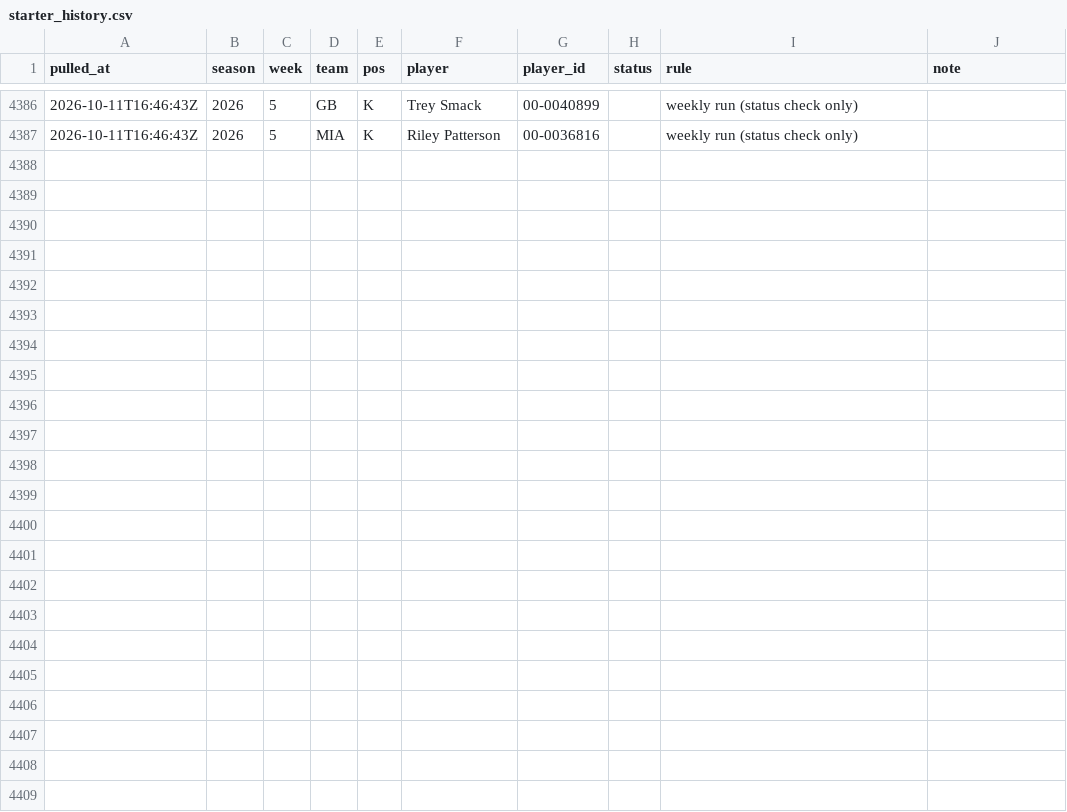
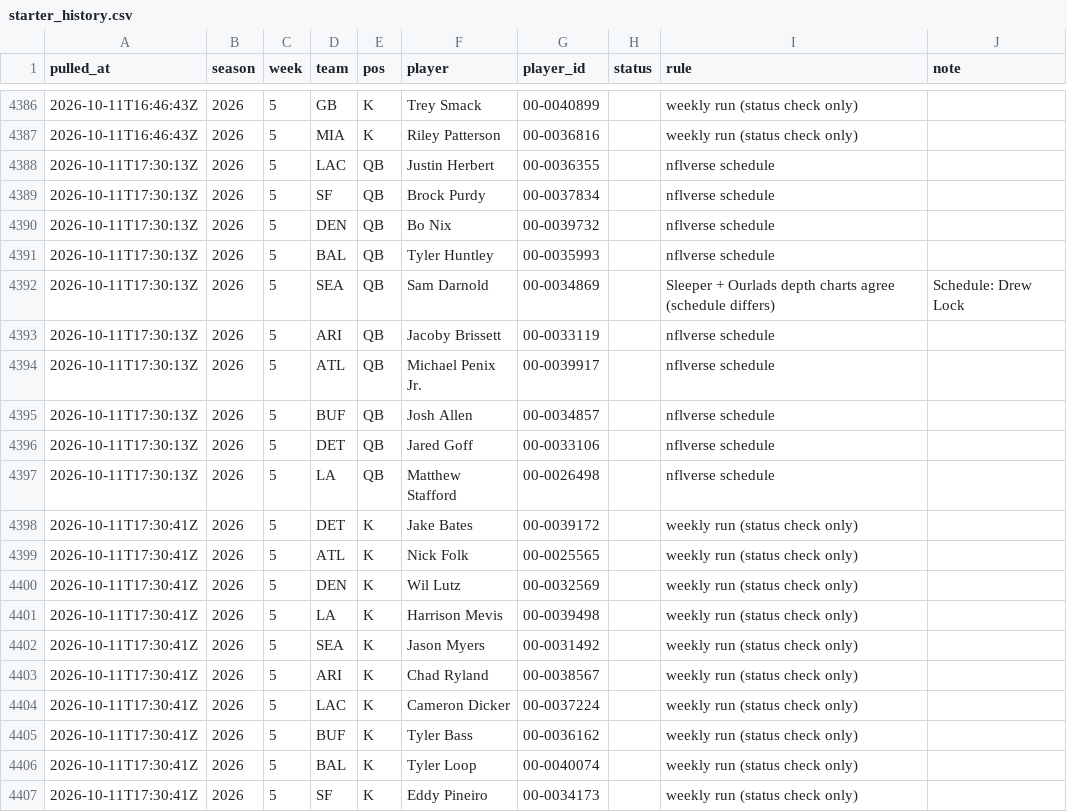
Before and after one commit to andrew-w-schroeder/dst-site, a CSV file: data/lines/starter_history.csv, drawn as a sheet; only a part is shown, gaps mark what is left out; the diff names each change by its address in the sheet, - before the commit and + after, or states it on an @@ line.

```diff
--- a/data/lines/starter_history.csv
+++ b/data/lines/starter_history.csv
+row 4388: 2026-10-11T17:30:13Z | 2026 | 5 | LAC | QB | Justin Herbert | 00-0036355 |  | nflverse schedule
+row 4389: 2026-10-11T17:30:13Z | 2026 | 5 | SF | QB | Brock Purdy | 00-0037834 |  | nflverse schedule
+row 4390: 2026-10-11T17:30:13Z | 2026 | 5 | DEN | QB | Bo Nix | 00-0039732 |  | nflverse schedule
+row 4391: 2026-10-11T17:30:13Z | 2026 | 5 | BAL | QB | Tyler Huntley | 00-0035993 |  | nflverse schedule
+row 4392: 2026-10-11T17:30:13Z | 2026 | 5 | SEA | QB | Sam Darnold | 00-0034869 |  | Sleeper + Ourlads depth charts agree (schedule differs) | Schedule: Drew Lock
+row 4393: 2026-10-11T17:30:13Z | 2026 | 5 | ARI | QB | Jacoby Brissett | 00-0033119 |  | nflverse schedule
+row 4394: 2026-10-11T17:30:13Z | 2026 | 5 | ATL | QB | Michael Penix Jr. | 00-0039917 |  | nflverse schedule
+row 4395: 2026-10-11T17:30:13Z | 2026 | 5 | BUF | QB | Josh Allen | 00-0034857 |  | nflverse schedule
+row 4396: 2026-10-11T17:30:13Z | 2026 | 5 | DET | QB | Jared Goff | 00-0033106 |  | nflverse schedule
+row 4397: 2026-10-11T17:30:13Z | 2026 | 5 | LA | QB | Matthew Stafford | 00-0026498 |  | nflverse schedule
+row 4398: 2026-10-11T17:30:41Z | 2026 | 5 | DET | K | Jake Bates | 00-0039172 |  | weekly run (status check only)
+row 4399: 2026-10-11T17:30:41Z | 2026 | 5 | ATL | K | Nick Folk | 00-0025565 |  | weekly run (status check only)
+row 4400: 2026-10-11T17:30:41Z | 2026 | 5 | DEN | K | Wil Lutz | 00-0032569 |  | weekly run (status check only)
+row 4401: 2026-10-11T17:30:41Z | 2026 | 5 | LA | K | Harrison Mevis | 00-0039498 |  | weekly run (status check only)
+row 4402: 2026-10-11T17:30:41Z | 2026 | 5 | SEA | K | Jason Myers | 00-0031492 |  | weekly run (status check only)
+row 4403: 2026-10-11T17:30:41Z | 2026 | 5 | ARI | K | Chad Ryland | 00-0038567 |  | weekly run (status check only)
+row 4404: 2026-10-11T17:30:41Z | 2026 | 5 | LAC | K | Cameron Dicker | 00-0037224 |  | weekly run (status check only)
+row 4405: 2026-10-11T17:30:41Z | 2026 | 5 | BUF | K | Tyler Bass | 00-0036162 |  | weekly run (status check only)
+row 4406: 2026-10-11T17:30:41Z | 2026 | 5 | BAL | K | Tyler Loop | 00-0040074 |  | weekly run (status check only)
+row 4407: 2026-10-11T17:30:41Z | 2026 | 5 | SF | K | Eddy Pineiro | 00-0034173 |  | weekly run (status check only)
```
Also changed, not shown: data/dfs/dfs_proj_2026_wk05.csv, data/lines/ecr_history.csv, 23 other files.
